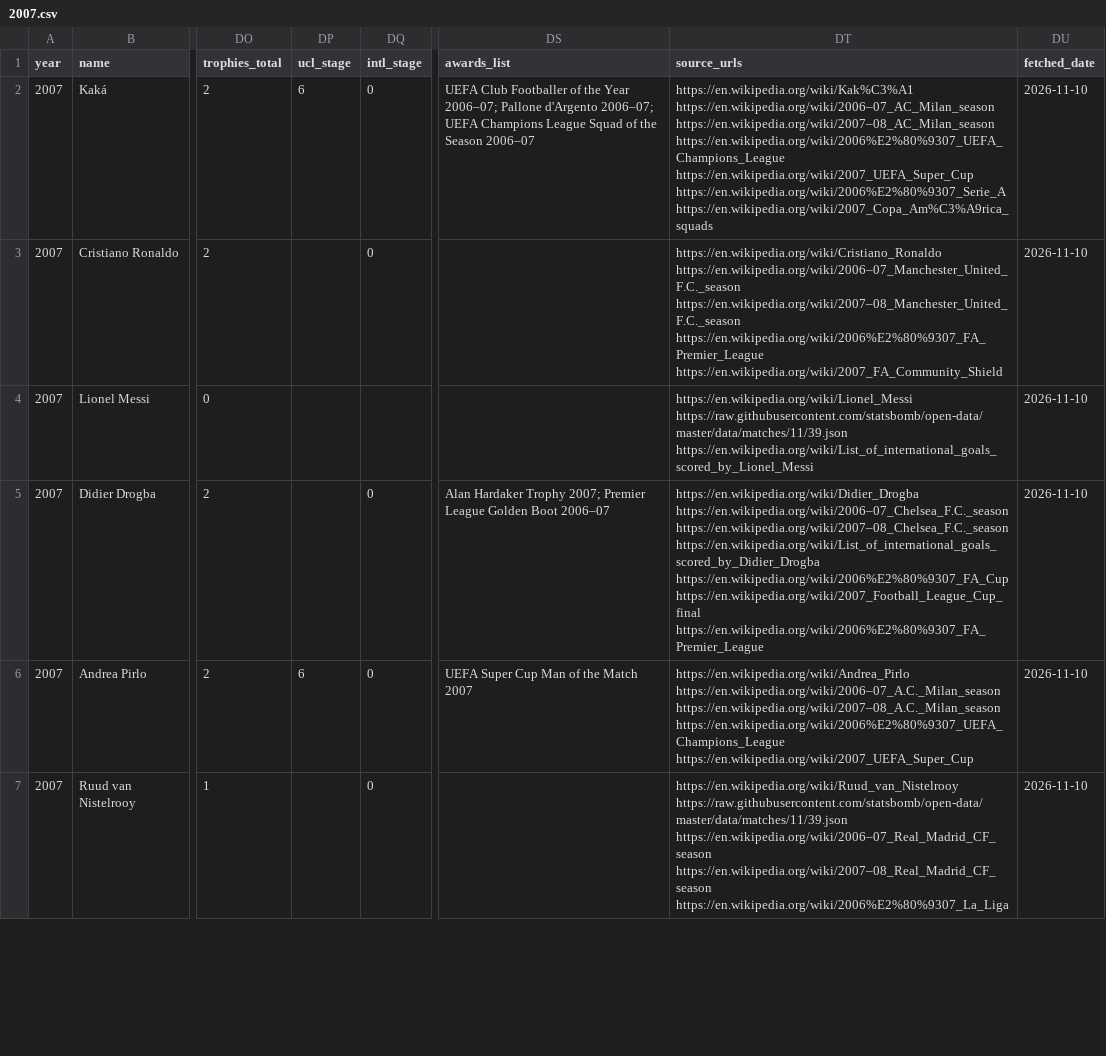
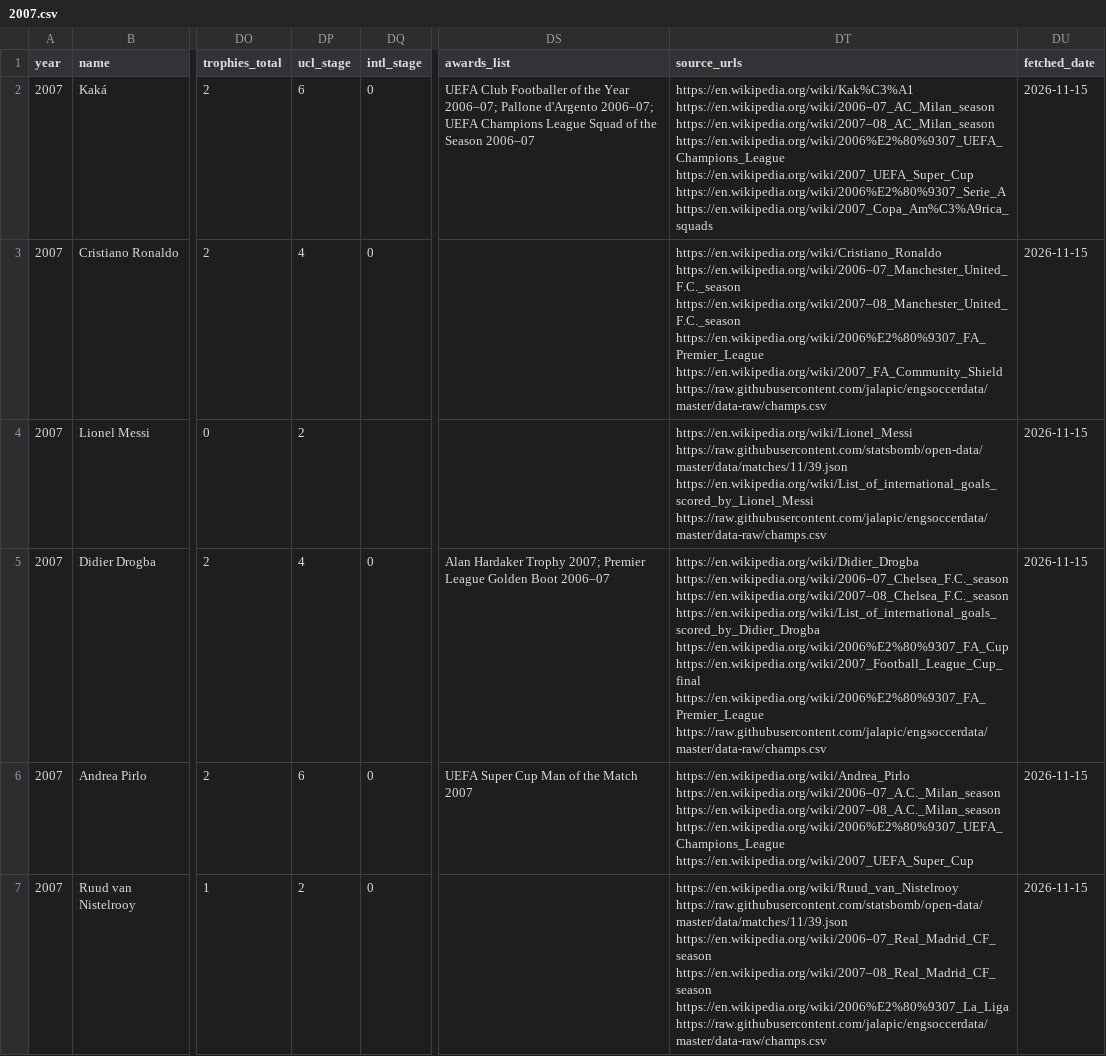
Before and after one commit to jonathanangsheng/Ballon_d-Or, a CSV file: data/features/2007.csv, drawn as a sheet; only a part is shown, gaps mark what is left out; the diff covers the shown part only; the diff names each change by its address in the sheet, - before the commit and + after, or states it on an @@ line.

```diff
--- a/data/features/2007.csv
+++ b/data/features/2007.csv
-DU2:DU7 (fetched_date): 2026-11-10
+DU2:DU7 (fetched_date): 2026-11-15
-DP3 (ucl_stage): (empty)
+DP3 (ucl_stage): 4
-DT3 (source_urls): …https://en.wikipedia.org/wiki/2006%E2%80%9307_FA_Premier_League https://en.wikipedia.org/wiki/2007_FA_Community_Shield
+DT3 (source_urls): …https://en.wikipedia.org/wiki/2006%E2%80%9307_FA_Premier_League https://en.wikipedia.org/wiki/2007_FA_Community_Shield https://raw.githubusercontent.com/jalapic/engsoccerdata/master/data-raw/champs.csv
-DP4 (ucl_stage): (empty)
+DP4 (ucl_stage): 2
-DT4 (source_urls): …https://raw.githubusercontent.com/statsbomb/open-data/master/data/matches/11/39.json https://en.wikipedia.org/wiki/List_of_international_goals_scored_by_Lionel_Messi
+DT4 (source_urls): …https://raw.githubusercontent.com/statsbomb/open-data/master/data/matches/11/39.json https://en.wikipedia.org/wiki/List_of_international_goals_scored_by_Lionel_Messi https://raw.githubusercontent.com/jalapic/engsoccerdata/master/data-raw/champs.csv
-DP5 (ucl_stage): (empty)
+DP5 (ucl_stage): 4
-DT5 (source_urls): …https://en.wikipedia.org/wiki/2007_Football_League_Cup_final https://en.wikipedia.org/wiki/2006%E2%80%9307_FA_Premier_League
+DT5 (source_urls): …https://en.wikipedia.org/wiki/2007_Football_League_Cup_final https://en.wikipedia.org/wiki/2006%E2%80%9307_FA_Premier_League https://raw.githubusercontent.com/jalapic/engsoccerdata/master/data-raw/champs.csv
-DP7 (ucl_stage): (empty)
+DP7 (ucl_stage): 2
-DT7 (source_urls): …https://en.wikipedia.org/wiki/2007–08_Real_Madrid_CF_season https://en.wikipedia.org/wiki/2006%E2%80%9307_La_Liga
+DT7 (source_urls): …https://en.wikipedia.org/wiki/2007–08_Real_Madrid_CF_season https://en.wikipedia.org/wiki/2006%E2%80%9307_La_Liga https://raw.githubusercontent.com/jalapic/engsoccerdata/master/data-raw/champs.csv
```
Also changed, not shown: 65 edited cells elsewhere in this file, data/features/2002.csv, data/features/2005.csv, 47 other files.
